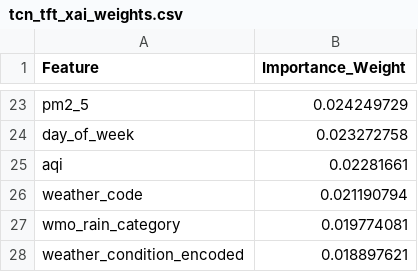
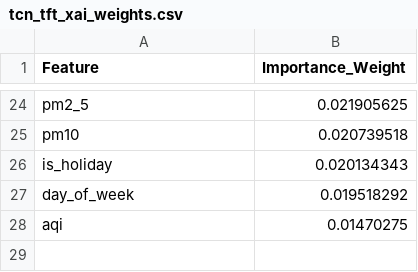
Before and after one commit to anmajharul/mirpur_traffic_pipeline, a CSV file: backend/tcn_tft_xai_weights.csv, drawn as a sheet; only a part is shown, gaps mark what is left out; removed rows and columns are numbered as before the commit, all else as after; the diff covers the shown part only; the diff names each change by its address in the sheet, - before the commit and + after, or states it on an @@ line.

```diff
--- a/backend/tcn_tft_xai_weights.csv
+++ b/backend/tcn_tft_xai_weights.csv
-B24 (Importance_Weight): 0.024249729
+B24 (Importance_Weight): 0.021905625
+row 25: pm10 | 0.020739518
+row 26: is_holiday | 0.020134343
-B27 (Importance_Weight): 0.023272758
+B27 (Importance_Weight): 0.019518292
-B28 (Importance_Weight): 0.02281661
+B28 (Importance_Weight): 0.01470275
-row 26: weather_code | 0.021190794
-row 27: wmo_rain_category | 0.019774081
-row 28: weather_condition_encoded | 0.018897621
```
Also changed, not shown: 14 added rows, 13 removed rows and 8 edited cells elsewhere in this file.
